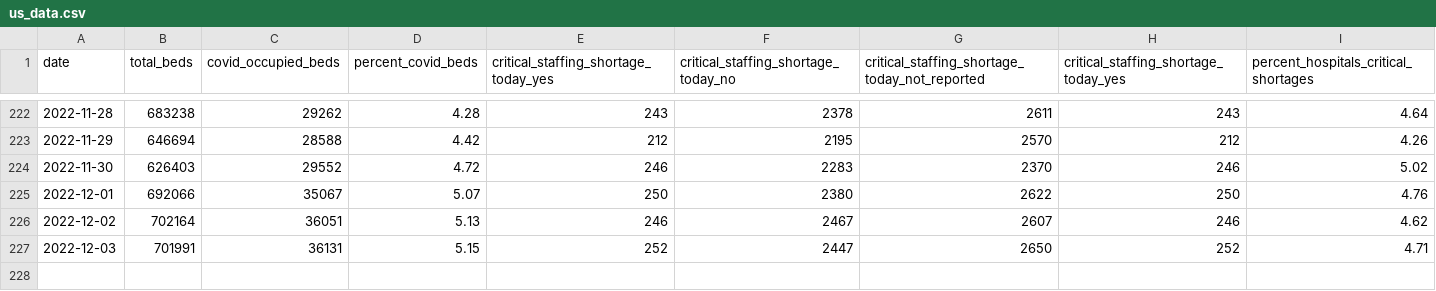
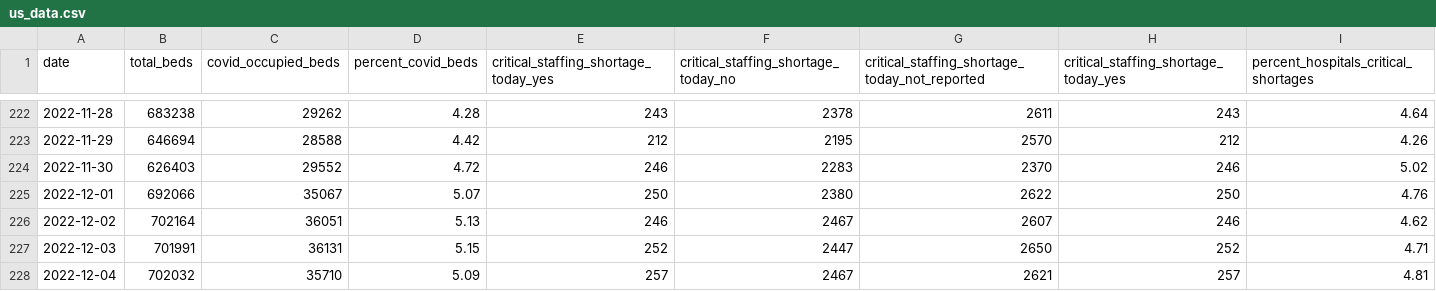
Before and after one commit to aadittambe/slack-bot, a CSV file: us_data.csv, drawn as a sheet; only a part is shown, gaps mark what is left out; the diff names each change by its address in the sheet, - before the commit and + after, or states it on an @@ line.

```diff
--- a/us_data.csv
+++ b/us_data.csv
+row 228: 2022-12-04 | 702032 | 35710 | 5.09 | 257 | 2467 | 2621 | 257 | 4.81
```
Also changed, not shown: md_data.csv.
